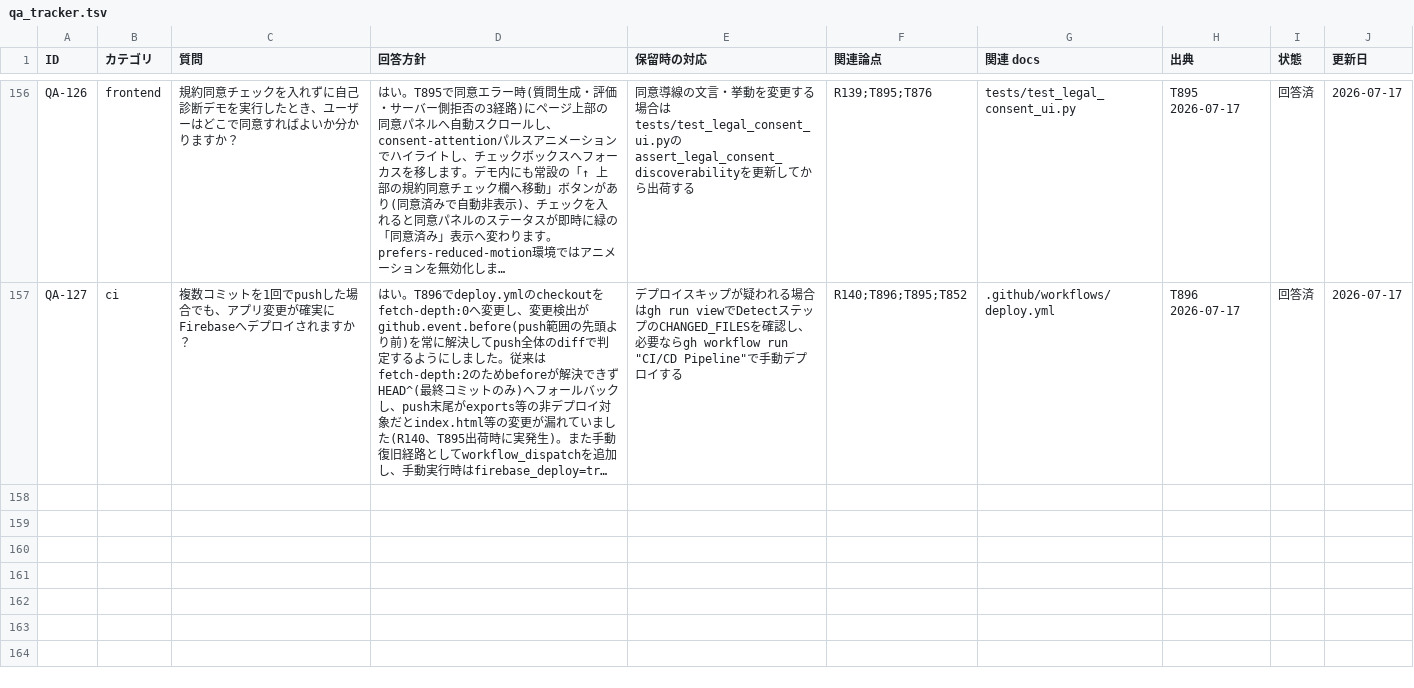
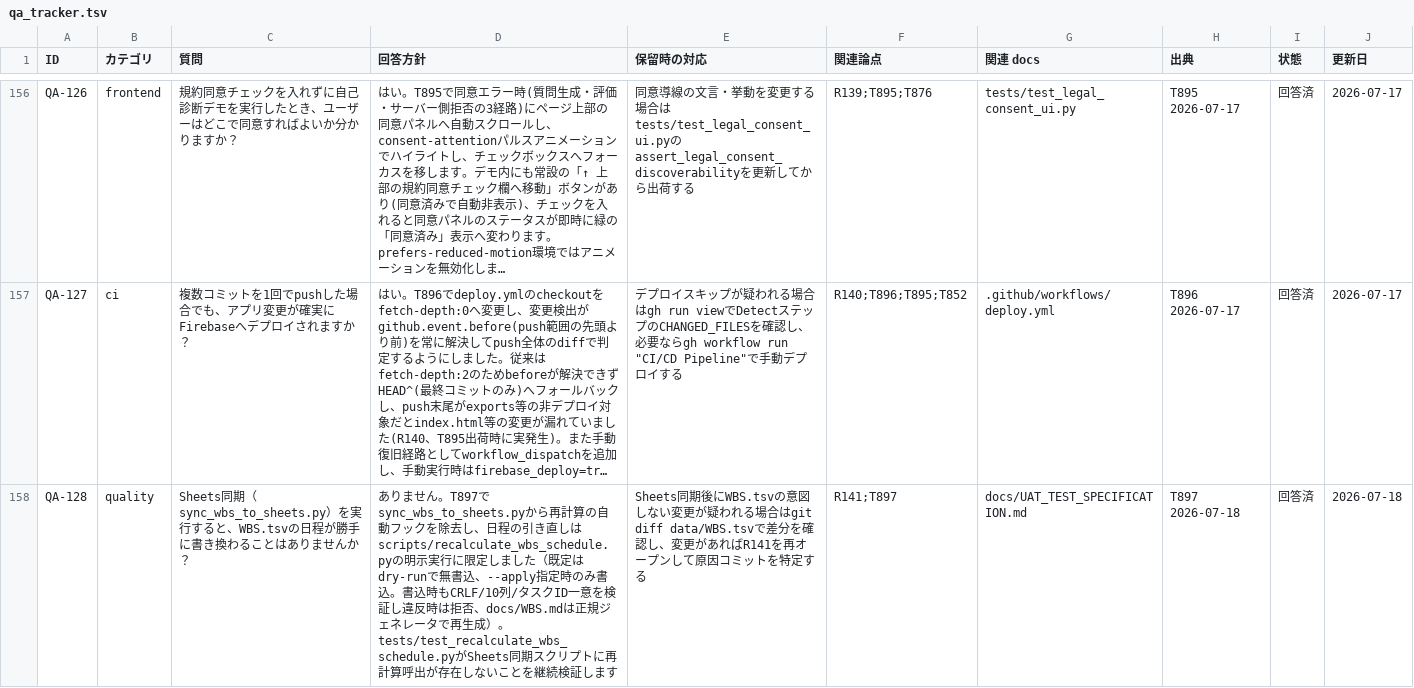
Before and after one commit to kanta13jp1/mighty-link-ai-connect, a TSV file: data/qa_tracker.tsv, drawn as a sheet; only a part is shown, gaps mark what is left out; long unchanged cells end in …; the diff names each change by its address in the sheet, - before the commit and + after, or states it on an @@ line.

```diff
--- a/data/qa_tracker.tsv
+++ b/data/qa_tracker.tsv
+row 158: QA-128 | quality | Sheets同期（sync_wbs_to_sheets.py）を実行すると、WBS.tsvの日程が勝手に書き換わることはありませんか？ | ありません。T897でsync_wbs_to_sheets.pyから再計算の自動フックを除去し、日程の引き直しはscripts/recalculate_wbs_schedule.pyの明示実行に限定しました（既定はdry-runで無書込、--apply指定時のみ書込。書込時もCRLF/10列/タスクID一意を検証し違反時は拒否、docs/WBS.mdは正規ジェネレータで再生成）。tests/test_recalculate_wbs_schedule.pyがSheets同期スクリプトに再計算呼出が存在しないことを継続検証します | Sheets同期後にWBS.tsvの意図しない変更が疑われる場合はgit diff data/WBS.tsvで差分を確認し、変更があればR141を再オープンして原因コミットを特定する | R141;T897 | docs/UAT_TEST_SPECIFICATION.md | T897 2026-07-18 | 回答済 | 2026-07-18
```
Also changed, not shown: data/WBS.tsv, data/issues_tracker.tsv, 5 other files.
